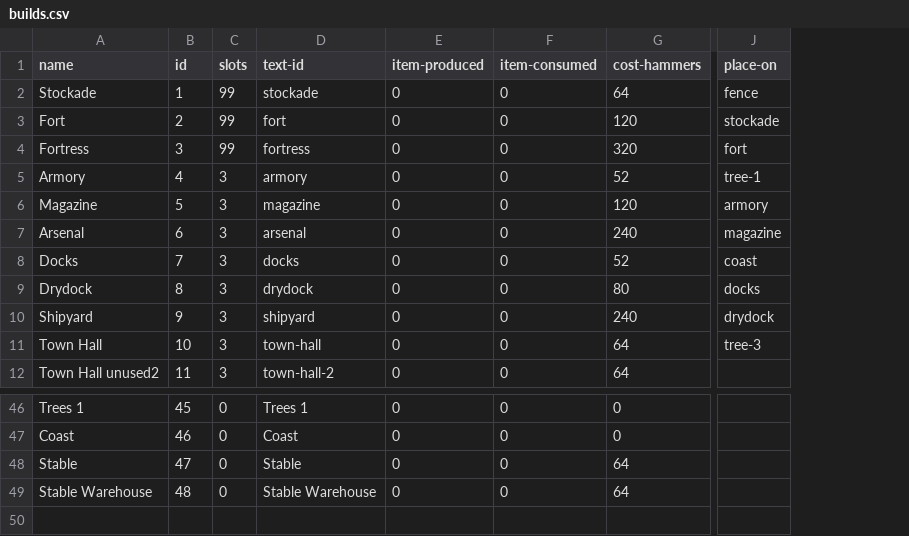
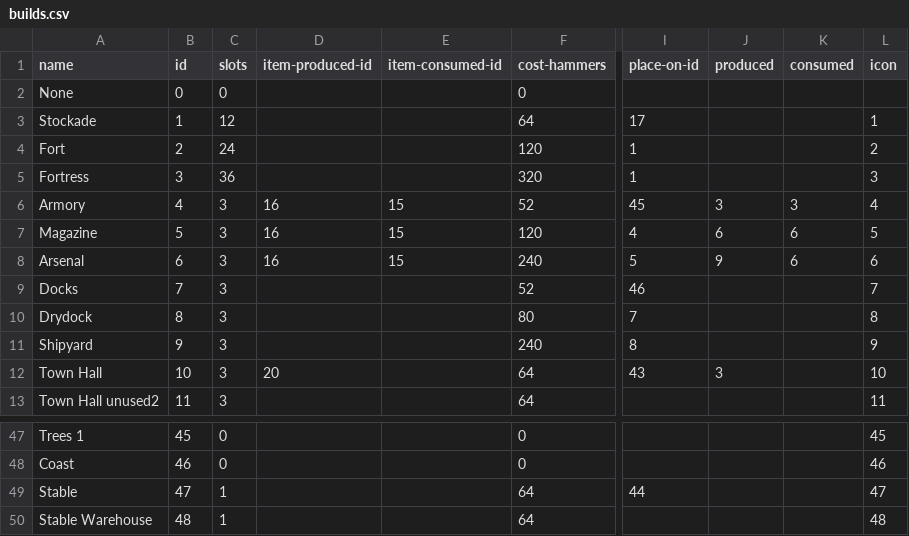
Before and after one commit to institution/cc94, a CSV file: col94/builds.csv, drawn as a sheet; only a part is shown, gaps mark what is left out; removed rows and columns are numbered as before the commit, all else as after; rows hold the shown columns only; the diff names each change by its address in the sheet, - before the commit and + after, or states it on an @@ line.

Commit message:
builds

```diff
--- a/col94/builds.csv
+++ b/col94/builds.csv
-column D (text-id), rows 2-12: stockade | fort | fortress | armory | magazine | arsenal | docks | drydock | shipyard | town-hall | town-hall-2; rows 46-49: Trees 1 | Coast | Stable | Stable Warehouse
-column E (item-produced), rows 2-12: all 0; rows 46-49: all 0
-column F (item-consumed), rows 2-12: all 0; rows 46-49: all 0
+column D (item-produced-id), rows 6-12: 16 | 16 | 16 |  |  |  | 20
+column E (item-consumed-id), rows 6-8: all 15
-column J (place-on), rows 2-11: fence | stockade | fort | tree-1 | armory | magazine | coast | docks | drydock | tree-3
+column I (place-on-id), rows 3-12: 17 | 1 | 1 | 45 | 4 | 5 | 46 | 7 | 8 | 43; row 49: 44
+column J (produced), rows 6-12: 3 | 6 | 9 |  |  |  | 3
+column K (consumed), rows 6-8: 3 | 6 | 6
+column L (icon), rows 3-13: 1 | 2 | 3 | 4 | 5 | 6 | 7 | 8 | 9 | 10 | 11; rows 47-50: 45 | 46 | 47 | 48
+row 2: None | 0 | 0 |  |  | 0
-C3 (slots): 99
+C3 (slots): 12
-C4 (slots): 99
+C4 (slots): 24
-C5 (slots): 99
+C5 (slots): 36
-C49:C50 (slots): 0
+C49:C50 (slots): 1
```
Also changed, not shown: 9 other files.
